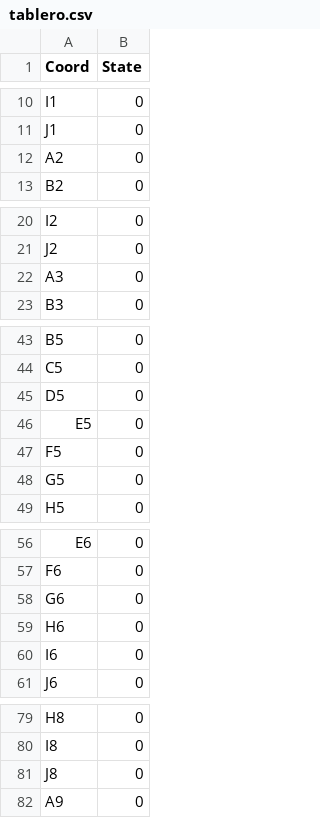
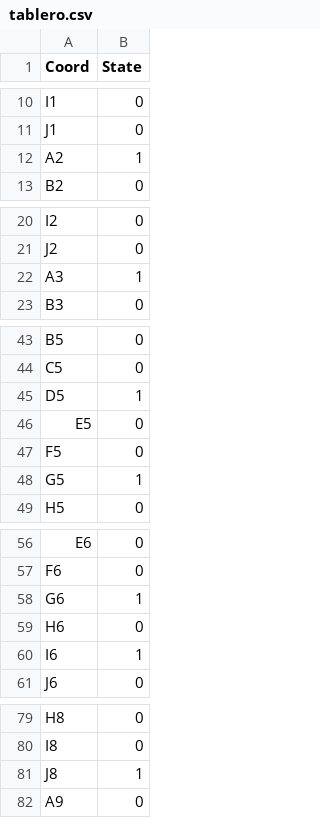
Before and after one commit to DylanQuiroga/Battleship-TALF, a CSV file: tablero.csv, drawn as a sheet; only a part is shown, gaps mark what is left out; the diff covers the shown part only.

```diff
--- a/tablero.csv
+++ b/tablero.csv
@@ -11,3 +11,3 @@ I1,0
 J1,0
-A2,0
+A2,1
 B2,0
@@ -21,3 +21,3 @@ I2,0
 J2,0
-A3,0
+A3,1
 B3,0
@@ -44,6 +44,6 @@ B5,0
 C5,0
-D5,0
+D5,1
 E5,0
 F5,0
-G5,0
+G5,1
 H5,0
@@ -57,5 +57,5 @@ E6,0
 F6,0
-G6,0
+G6,1
 H6,0
-I6,0
+I6,1
 J6,0
@@ -80,3 +80,3 @@ H8,0
 I8,0
-J8,0
+J8,1
 A9,0
```
Also changed, not shown: 10 edited cells elsewhere in this file, 1 other file.
